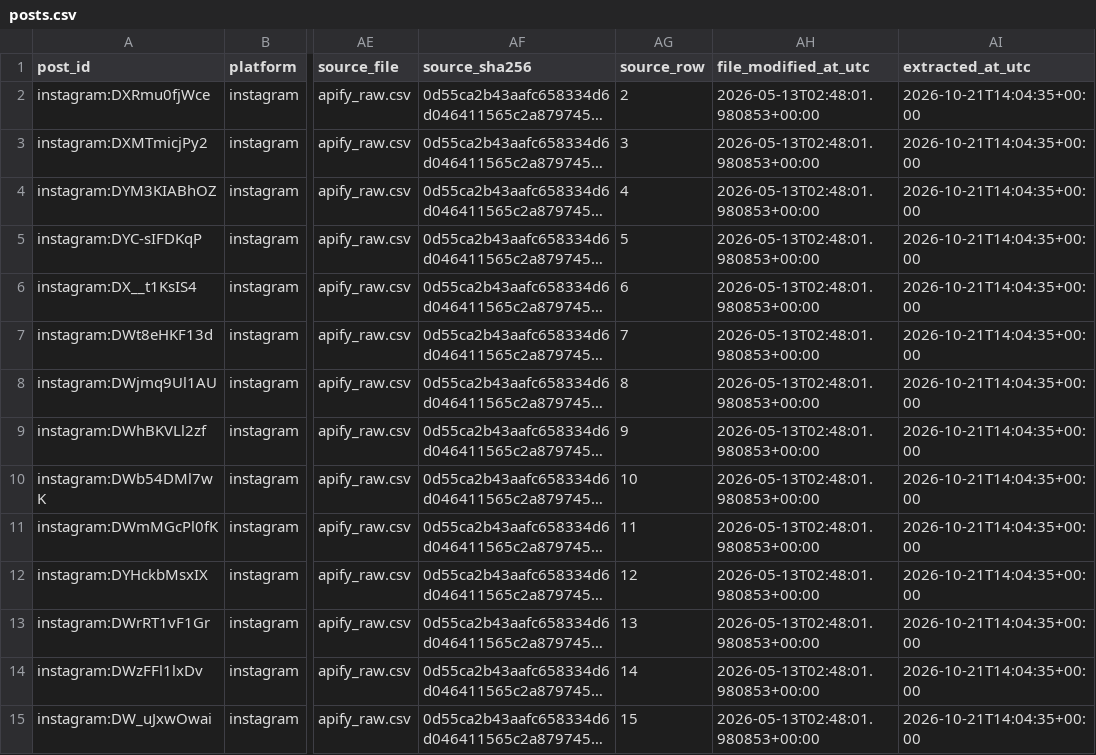
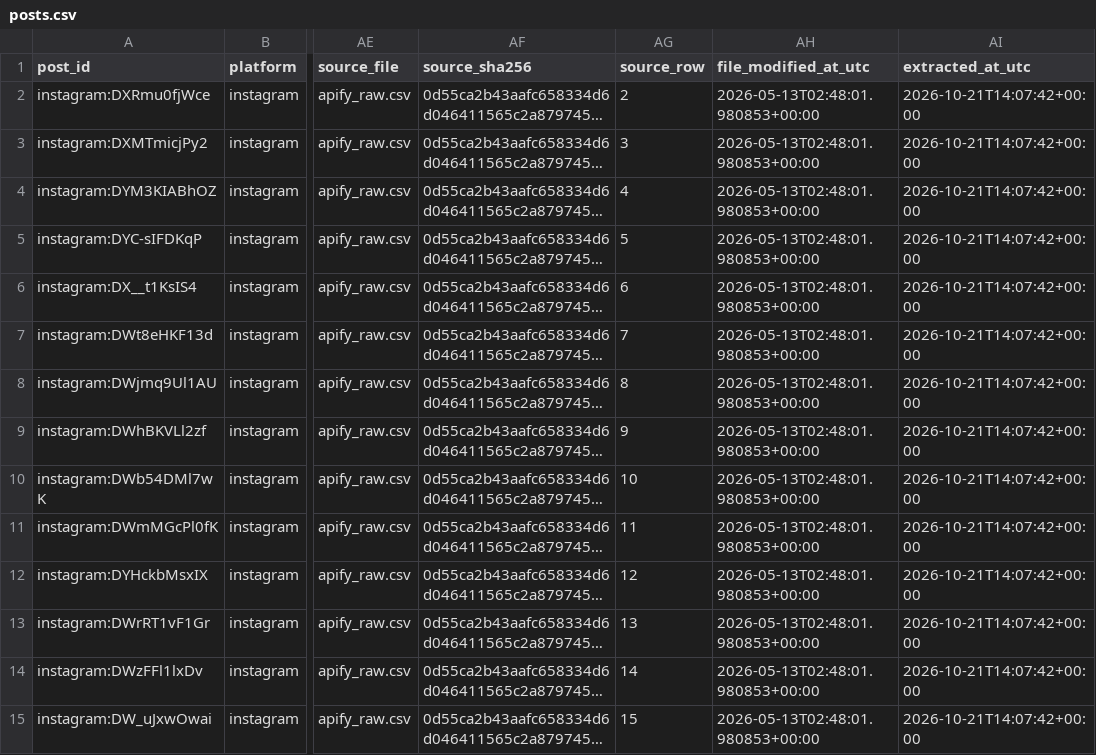
Before and after one commit to Shieldemma/fashion-competitor-analytics, a CSV file: data/processed/posts.csv, drawn as a sheet; only a part is shown, gaps mark what is left out; long unchanged cells end in …; the diff covers the shown part only; the diff names each change by its address in the sheet, - before the commit and + after, or states it on an @@ line.

```diff
--- a/data/processed/posts.csv
+++ b/data/processed/posts.csv
-AI2:AI15 (extracted_at_utc): 2026-10-21T14:04:35+00:00
+AI2:AI15 (extracted_at_utc): 2026-10-21T14:07:42+00:00
```
Also changed, not shown: 66 edited cells elsewhere in this file, 3 other files.
